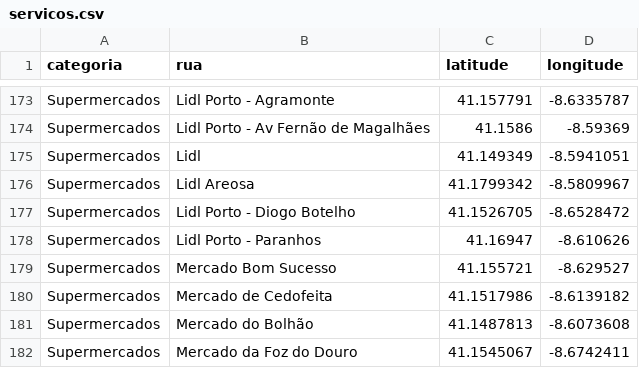
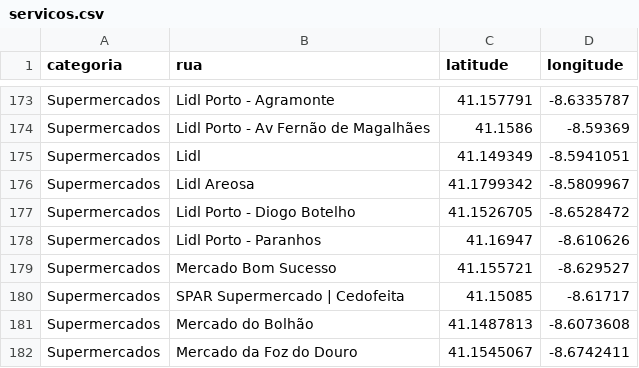
Before and after one commit to RobertoOlivetree/Average_Distance_to_Services_by_Category, a CSV file: servicos.csv, drawn as a sheet; only a part is shown, gaps mark what is left out.

Commit message:
Update servicos.csv

```diff
--- a/servicos.csv
+++ b/servicos.csv
@@ -179,3 +179,3 @@ Supermercados,Lidl Porto - Paranhos,41.16947,-8.610626
 Supermercados,Mercado Bom Sucesso,41.155721,-8.629527
-Supermercados,Mercado de Cedofeita,41.1517986,-8.6139182
+Supermercados,SPAR Supermercado | Cedofeita,41.15085,-8.61717
 Supermercados,Mercado do Bolhão,41.1487813,-8.6073608
```
